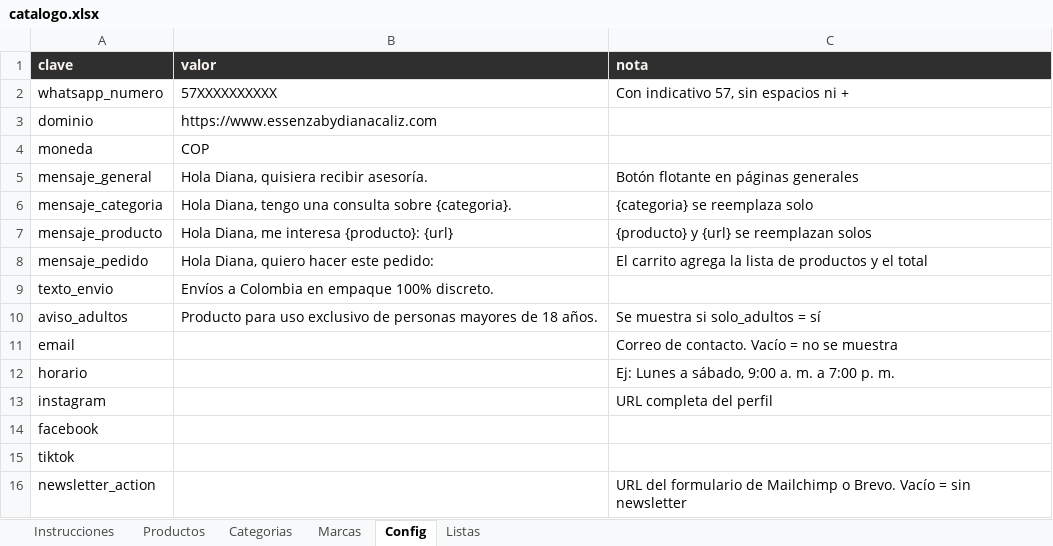
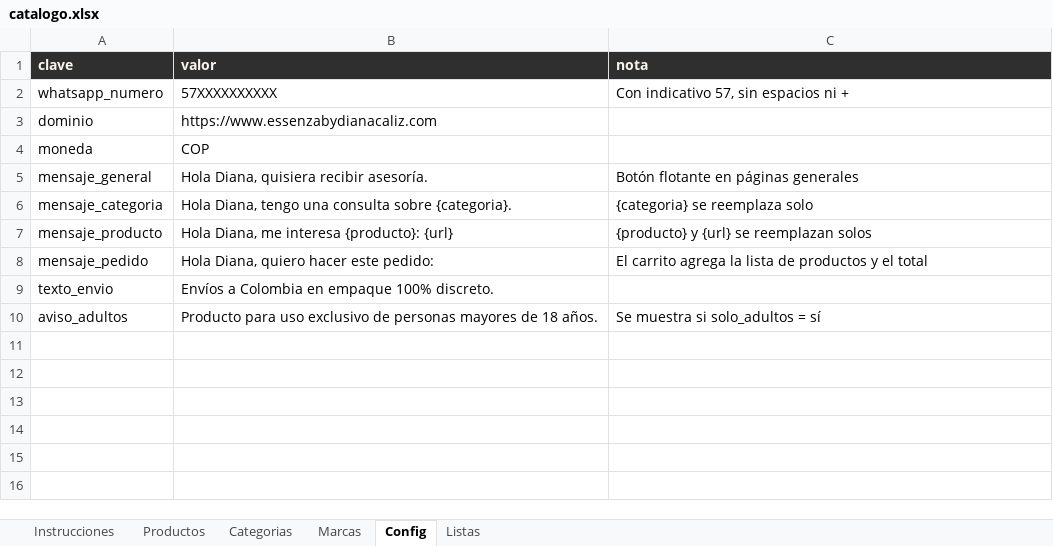
Before and after one commit to jorgestevenledezma/essenza-web, an Excel workbook: catalogo/catalogo.xlsx, sheet Config, drawn as a sheet; values as stored, in another font and other column widths than the file's, no borders; the diff names each change by its address in the sheet, - before the commit and + after, or states it on an @@ line.

```diff
--- a/catalogo/catalogo.xlsx (sheet Config)
+++ b/catalogo/catalogo.xlsx (sheet Config)
-row 11: email |  | Correo de contacto. Vacío = no se muestra
-row 12: horario |  | Ej: Lunes a sábado, 9:00 a. m. a 7:00 p. m.
-row 13: instagram |  | URL completa del perfil
-row 14: facebook
-row 15: tiktok
-row 16: newsletter_action |  | URL del formulario de Mailchimp o Brevo. Vacío = sin newsletter
```
Also changed, not shown: sheet Productos, catalogo/ESSENZA_catalogo_plantilla.xlsx, 1 other file.
